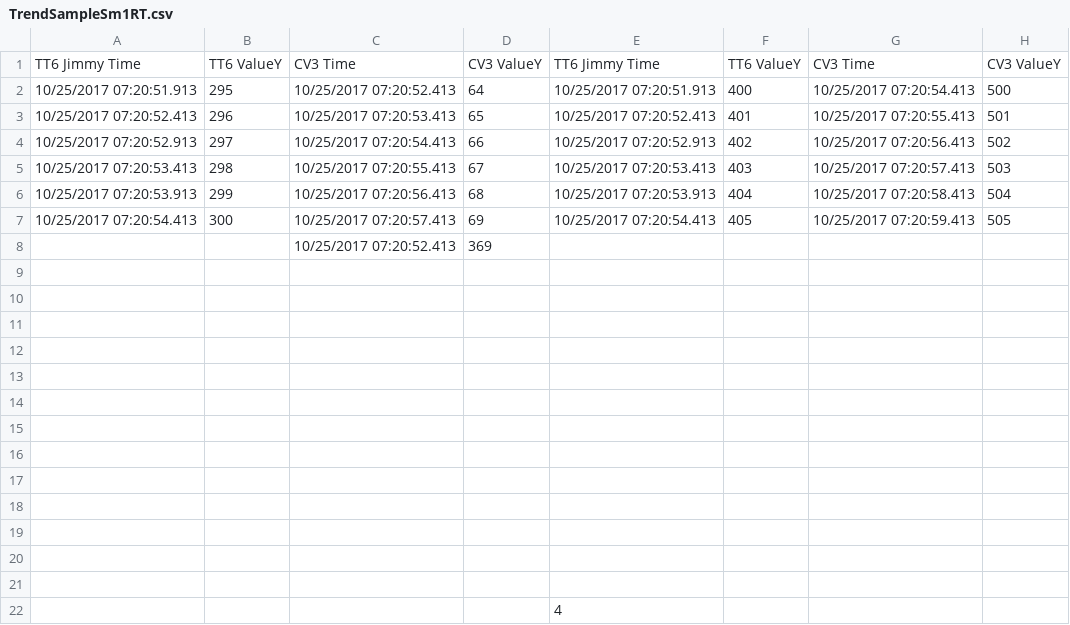
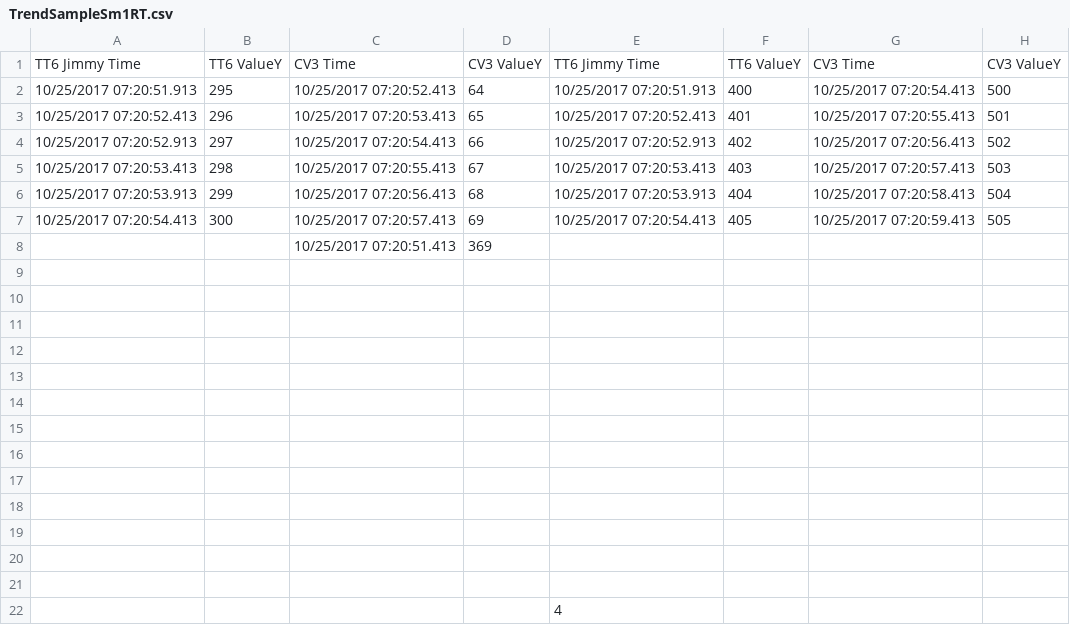
Before and after one commit to JCSheeron/ftArchPostProc, a CSV file: TrendSampleSm1RT.csv, drawn as a sheet; the diff names each change by its address in the sheet, - before the commit and + after, or states it on an @@ line.

Commit message:
* Added a verbose option -v or --verbose which prints data that may be helpful for troubleshooting.
* After the list of instruments is built, the list is sorted by
the lower case version of the instrument name.  This is done late so
that sorting columns earlier in the process on large data sets does not
need to be done.

* Due to the sorting of the list, the merge/concat functions that build
the instrument data do not sort the columns, which at that point the
column names generaly refer to instrument names.

* Tested the merge functions for -t, -a, and -n data. All looks good.

* Updated the README.md

* Added archOut.csv as an example of an output file

* Uncommended out the bits that make the output file, and verified the
output file, in the correct format, is still created.

 Changes to be committed:
	modified:   README.md
	modified:   TrendSampleSm1RT.csv
	modified:   TsIdxData.py
	new file:   archOut.csv
	modified:   archiveSampleSm4.csv
	modified:   ftArchPostProc.py

```diff
--- a/TrendSampleSm1RT.csv
+++ b/TrendSampleSm1RT.csv
-C8: 10/25/2017 07:20:52.413
+C8: 10/25/2017 07:20:51.413
```
Also changed, not shown: archiveSampleSm4.csv, 4 other files.
